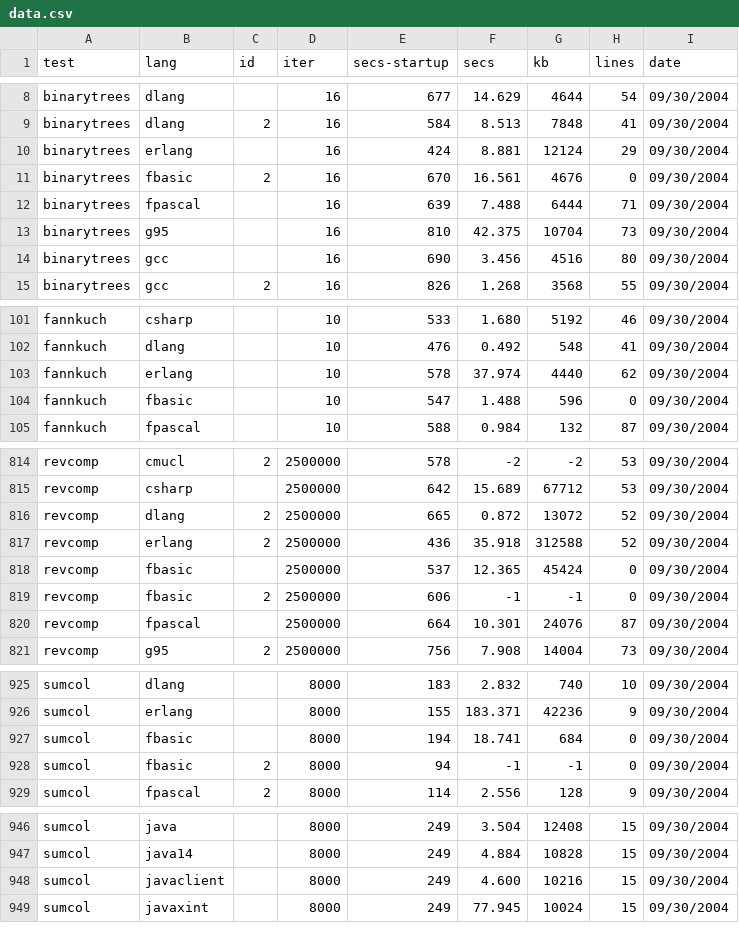
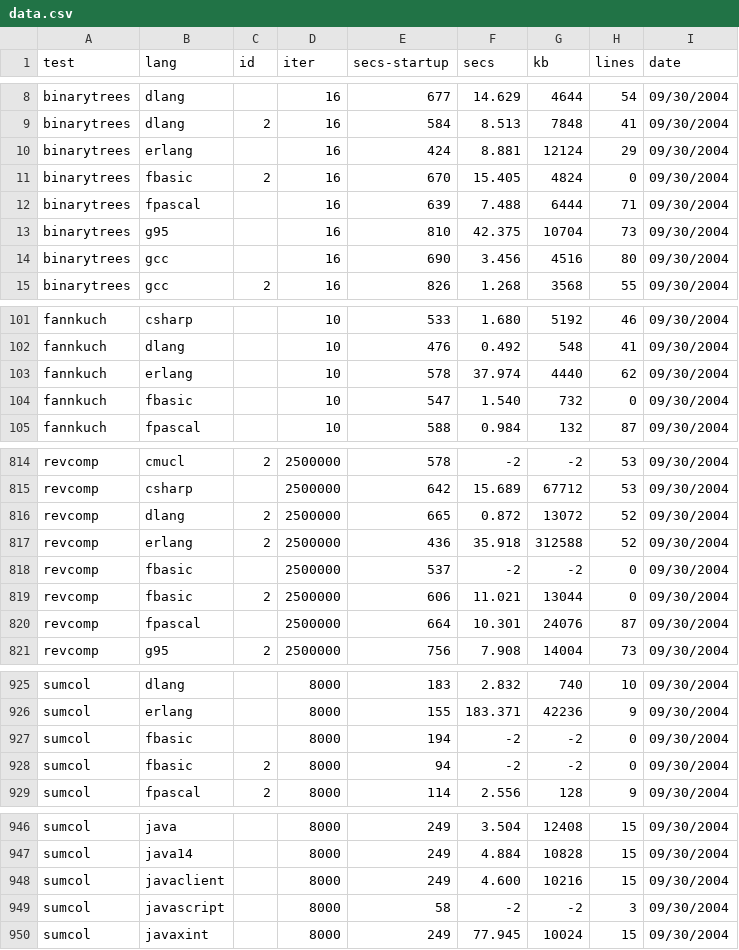
Before and after one commit to kragen/shootout, a CSV file: website/websites/gp4/data/data.csv, drawn as a sheet; only a part is shown, gaps mark what is left out; the diff covers the shown part only.

```diff
--- a/website/websites/gp4/data/data.csv
+++ b/website/websites/gp4/data/data.csv
@@ -10,3 +10,3 @@ binarytrees,dlang,2,16,584,8.513,7848,41, 09/30/2004
 binarytrees,erlang, ,16,424,8.881,12124,29, 09/30/2004
-binarytrees,fbasic,2,16,670,16.561,4676,0, 09/30/2004
+binarytrees,fbasic,2,16,670,15.405,4824,0, 09/30/2004
 binarytrees,fpascal, ,16,639,7.488,6444,71, 09/30/2004
@@ -103,3 +103,3 @@ fannkuch,dlang, ,10,476,0.492,548,41, 09/30/2004
 fannkuch,erlang, ,10,578,37.974,4440,62, 09/30/2004
-fannkuch,fbasic, ,10,547,1.488,596,0, 09/30/2004
+fannkuch,fbasic, ,10,547,1.540,732,0, 09/30/2004
 fannkuch,fpascal, ,10,588,0.984,132,87, 09/30/2004
@@ -817,4 +817,4 @@ revcomp,dlang,2,2500000,665,0.872,13072,52, 09/30/2004
 revcomp,erlang,2,2500000,436,35.918,312588,52, 09/30/2004
-revcomp,fbasic, ,2500000,537,12.365,45424,0, 09/30/2004
-revcomp,fbasic,2,2500000,606,-1,-1,0, 09/30/2004
+revcomp,fbasic, ,2500000,537,-2,-2,0, 09/30/2004
+revcomp,fbasic,2,2500000,606,11.021,13044,0, 09/30/2004
 revcomp,fpascal, ,2500000,664,10.301,24076,87, 09/30/2004
@@ -926,4 +926,4 @@ sumcol,dlang, ,8000,183,2.832,740,10, 09/30/2004
 sumcol,erlang, ,8000,155,183.371,42236,9, 09/30/2004
-sumcol,fbasic, ,8000,194,18.741,684,0, 09/30/2004
-sumcol,fbasic,2,8000,94,-1,-1,0, 09/30/2004
+sumcol,fbasic, ,8000,194,-2,-2,0, 09/30/2004
+sumcol,fbasic,2,8000,94,-2,-2,0, 09/30/2004
 sumcol,fpascal,2,8000,114,2.556,128,9, 09/30/2004
@@ -948,2 +948,3 @@ sumcol,java14, ,8000,249,4.884,10828,15, 09/30/2004
 sumcol,javaclient, ,8000,249,4.600,10216,15, 09/30/2004
+sumcol,javascript, ,8000,58,-2,-2,3, 09/30/2004
 sumcol,javaxint, ,8000,249,77.945,10024,15, 09/30/2004
```
Also changed, not shown: 20 edited cells elsewhere in this file, website/websites/gp4/data/ndata.csv, 20 other files.
